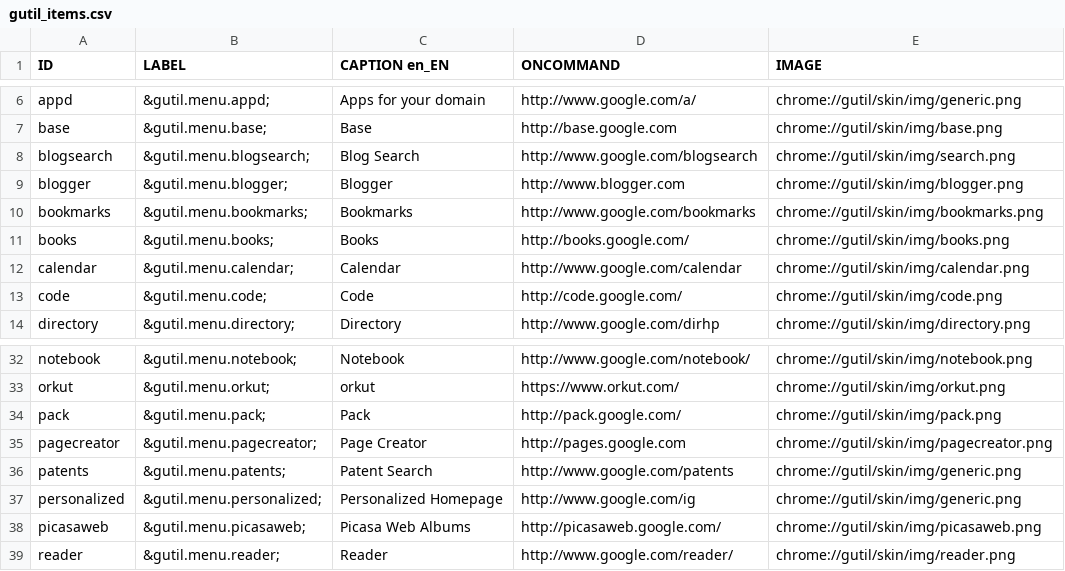
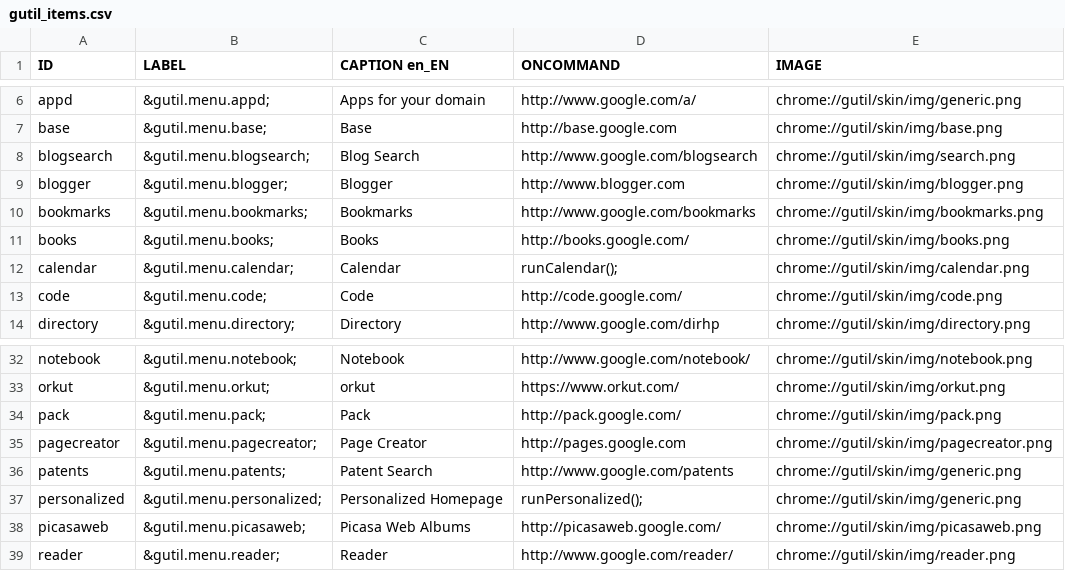
Before and after one commit to bcostea/gutil-firefox-extension, a CSV file: util/gutil_items.csv, drawn as a sheet; only a part is shown, gaps mark what is left out.

Commit message:
Add link to direct personalized page with Google Apps

```diff
--- a/util/gutil_items.csv
+++ b/util/gutil_items.csv
@@ -11,3 +11,3 @@ bookmarks;"&gutil.menu.bookmarks;";Bookmarks;http://www.google.com/bookmarks;chr
 books;"&gutil.menu.books;";Books;http://books.google.com/;chrome://gutil/skin/img/books.png
-calendar;"&gutil.menu.calendar;";Calendar;http://www.google.com/calendar;chrome://gutil/skin/img/calendar.png
+calendar;"&gutil.menu.calendar;";Calendar;"runCalendar();";chrome://gutil/skin/img/calendar.png
 code;"&gutil.menu.code;";Code;http://code.google.com/;chrome://gutil/skin/img/code.png
@@ -36,3 +36,3 @@ pagecreator;"&gutil.menu.pagecreator;";Page Creator;http://pages.google.com;chro
 patents;"&gutil.menu.patents;";Patent Search;http://www.google.com/patents;chrome://gutil/skin/img/generic.png
-personalized;"&gutil.menu.personalized;";Personalized Homepage;http://www.google.com/ig;chrome://gutil/skin/img/generic.png
+personalized;"&gutil.menu.personalized;";Personalized Homepage;"runPersonalized();";chrome://gutil/skin/img/generic.png
 picasaweb;"&gutil.menu.picasaweb;";Picasa Web Albums;http://picasaweb.google.com/;chrome://gutil/skin/img/picasaweb.png
```
Also changed, not shown: 6 other files.
